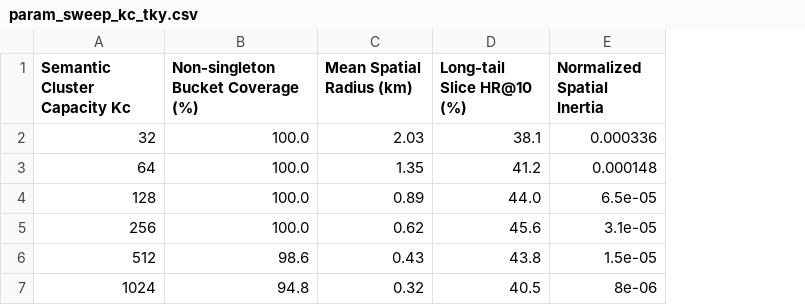
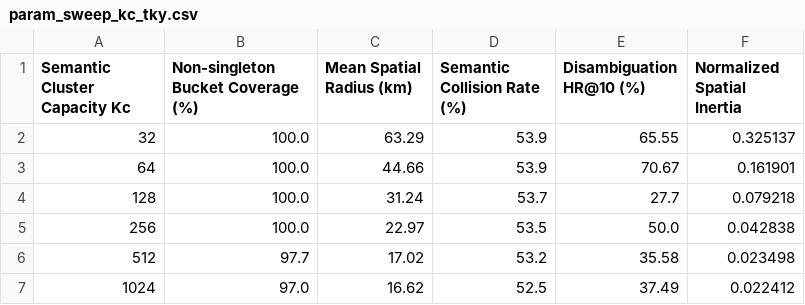
Before and after one commit to niu2002/CoMaPOI0607, a CSV file: experiments/param_sensitivity/param_sweep_kc_tky.csv, drawn as a sheet; removed rows and columns are numbered as before the commit, all else as after; the diff names each change by its address in the sheet, - before the commit and + after, or states it on an @@ line.

Commit message:
feat(eval): add real empirical HSID cluster capacity Kc evaluation and publication dual-axis plot

```diff
--- a/experiments/param_sensitivity/param_sweep_kc_tky.csv
+++ b/experiments/param_sensitivity/param_sweep_kc_tky.csv
-column D (Long-tail Slice HR@10 (%)), rows 2-7: 38.1 | 41.2 | 44.0 | 45.6 | 43.8 | 40.5
+column D (Semantic Collision Rate (%)), rows 2-7: 53.9 | 53.9 | 53.7 | 53.5 | 53.2 | 52.5
+column E (Disambiguation HR@10 (%)), rows 2-7: 65.55 | 70.67 | 27.7 | 50.0 | 35.58 | 37.49
-C2 (Mean Spatial Radius (km)): 2.03
+C2 (Mean Spatial Radius (km)): 63.29
-F2 (Normalized Spatial Inertia): 0.000336
+F2 (Normalized Spatial Inertia): 0.325137
-C3 (Mean Spatial Radius (km)): 1.35
+C3 (Mean Spatial Radius (km)): 44.66
-F3 (Normalized Spatial Inertia): 0.000148
+F3 (Normalized Spatial Inertia): 0.161901
-C4 (Mean Spatial Radius (km)): 0.89
+C4 (Mean Spatial Radius (km)): 31.24
-F4 (Normalized Spatial Inertia): 6.5e-05
+F4 (Normalized Spatial Inertia): 0.079218
-C5 (Mean Spatial Radius (km)): 0.62
+C5 (Mean Spatial Radius (km)): 22.97
-F5 (Normalized Spatial Inertia): 3.1e-05
+F5 (Normalized Spatial Inertia): 0.042838
-B6: 98.6
+B6: 97.7
-C6 (Mean Spatial Radius (km)): 0.43
+C6 (Mean Spatial Radius (km)): 17.02
-F6 (Normalized Spatial Inertia): 1.5e-05
+F6 (Normalized Spatial Inertia): 0.023498
-B7: 94.8
+B7: 97.0
-C7 (Mean Spatial Radius (km)): 0.32
+C7 (Mean Spatial Radius (km)): 16.62
-F7 (Normalized Spatial Inertia): 8e-06
+F7 (Normalized Spatial Inertia): 0.022412
```
Also changed, not shown: experiments/param_sensitivity/param_sweep_kc_ca.csv, experiments/param_sensitivity/param_sweep_kc_nyc.csv, 4 other files.
